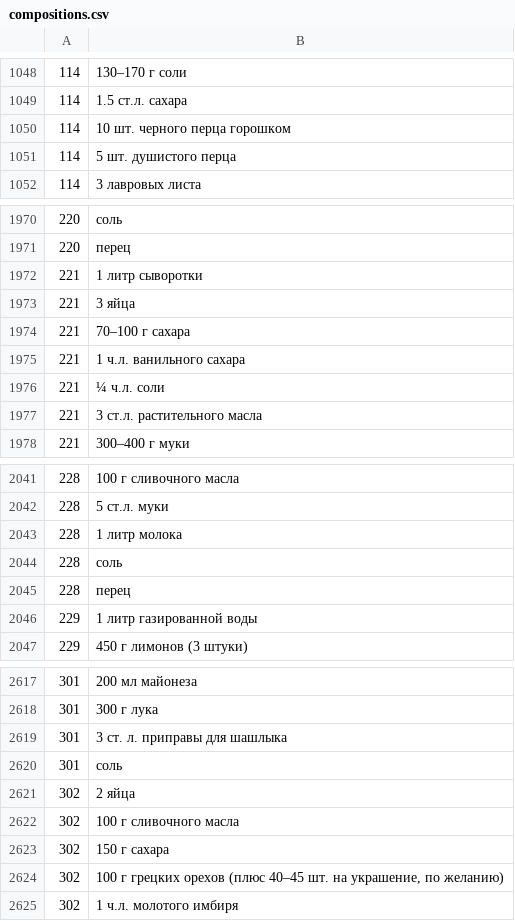
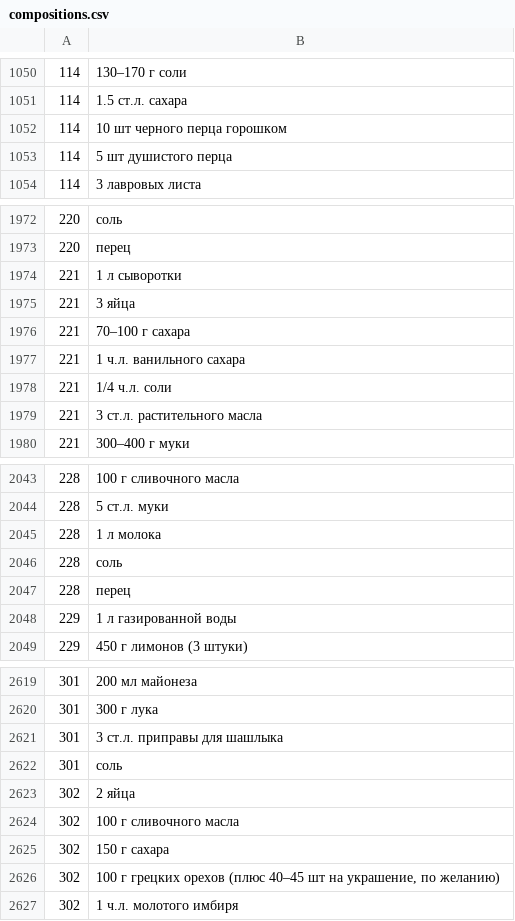
Before and after one commit to Piloting/meal, a CSV file: src/main/resources/mealFromSite/compositions.csv, drawn as a sheet; only a part is shown, gaps mark what is left out; the diff covers the shown part only.

```diff
--- a/src/main/resources/mealFromSite/compositions.csv
+++ b/src/main/resources/mealFromSite/compositions.csv
@@ -1049,4 +1051,4 @@
 114;1.5 ст.л. сахара
-114;10 шт. черного перца горошком
-114;5 шт. душистого перца
+114;10 шт черного перца горошком
+114;5 шт душистого перца
 114;3 лавровых листа
@@ -1971,3 +1973,3 @@
 220;перец
-221;1 литр сыворотки
+221;1 л сыворотки
 221;3 яйца
@@ -1975,3 +1977,3 @@
 221;1 ч.л. ванильного сахара
-221;¼ ч.л. соли
+221;1/4 ч.л. соли
 221;3 ст.л. растительного масла
@@ -2042,6 +2044,6 @@
 228;5 ст.л. муки
-228;1 литр молока
+228;1 л молока
 228;соль
 228;перец
-229;1 литр газированной воды
+229;1 л газированной воды
 229;450 г лимонов (3 штуки)
@@ -2618,3 +2620,3 @@
 301;300 г лука
-301;3 ст. л. приправы для шашлыка
+301;3 ст.л. приправы для шашлыка
 301;соль
@@ -2623,3 +2625,3 @@
 302;150 г сахара
-302;100 г грецких орехов (плюс 40–45 шт. на украшение, по желанию)
+302;100 г грецких орехов (плюс 40–45 шт на украшение, по желанию)
 302;1 ч.л. молотого имбиря
```
Also changed, not shown: 2 added rows and 96 edited cells elsewhere in this file, 28 other files.
